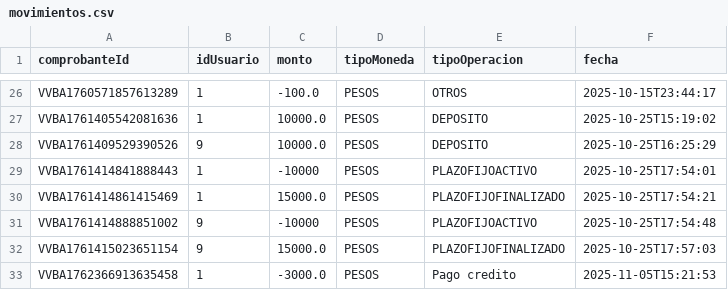
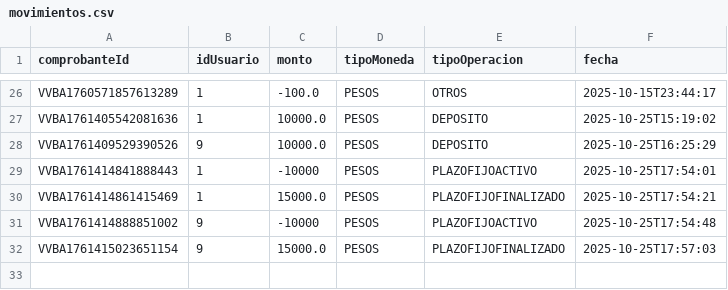
Before and after one commit to nitsugaro/vvba, a CSV file: movimientos.csv, drawn as a sheet; only a part is shown, gaps mark what is left out; the diff names each change by its address in the sheet, - before the commit and + after, or states it on an @@ line.

```diff
--- a/movimientos.csv
+++ b/movimientos.csv
-row 33: VVBA1762366913635458 | 1 | -3000.0 | PESOS | Pago credito | 2025-11-05T15:21:53
```
Also changed, not shown: 5 other files.
